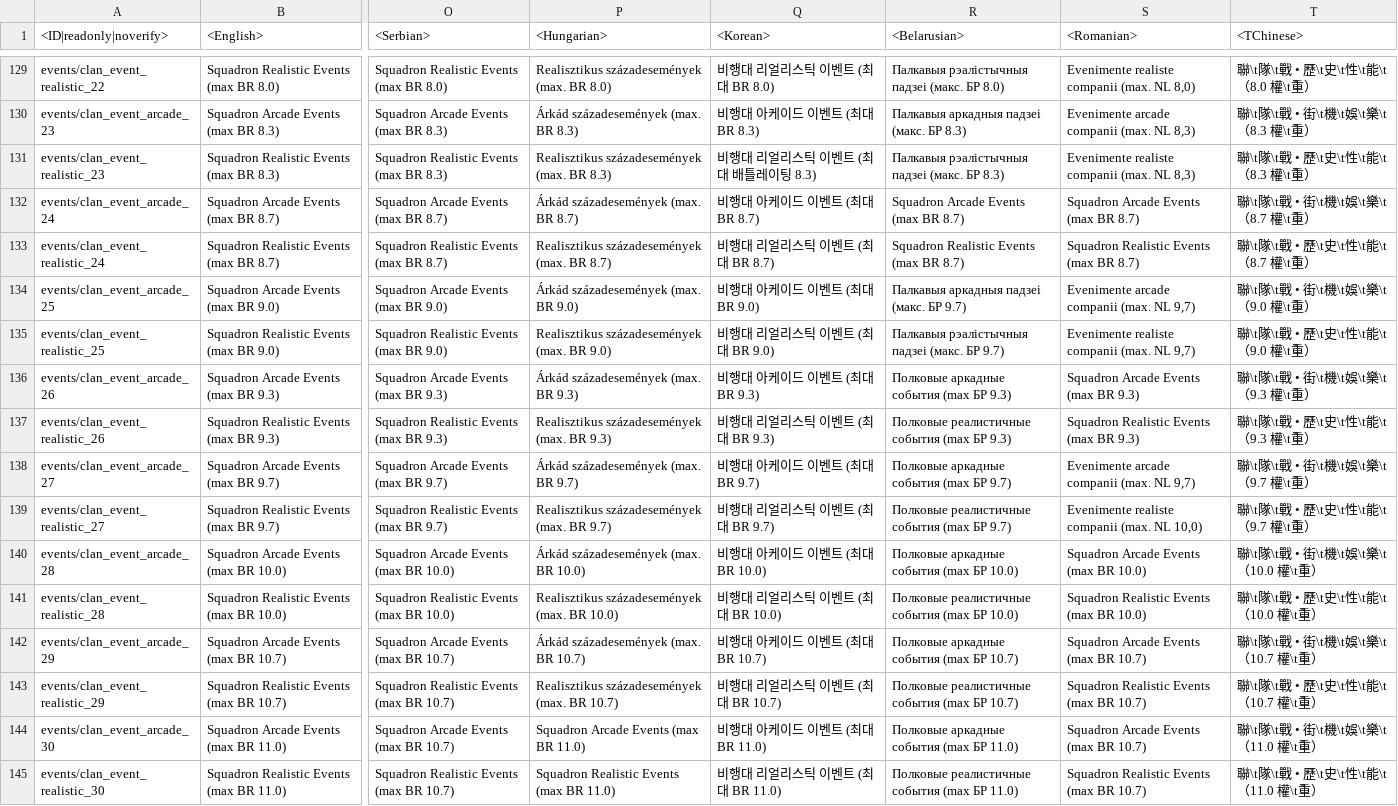
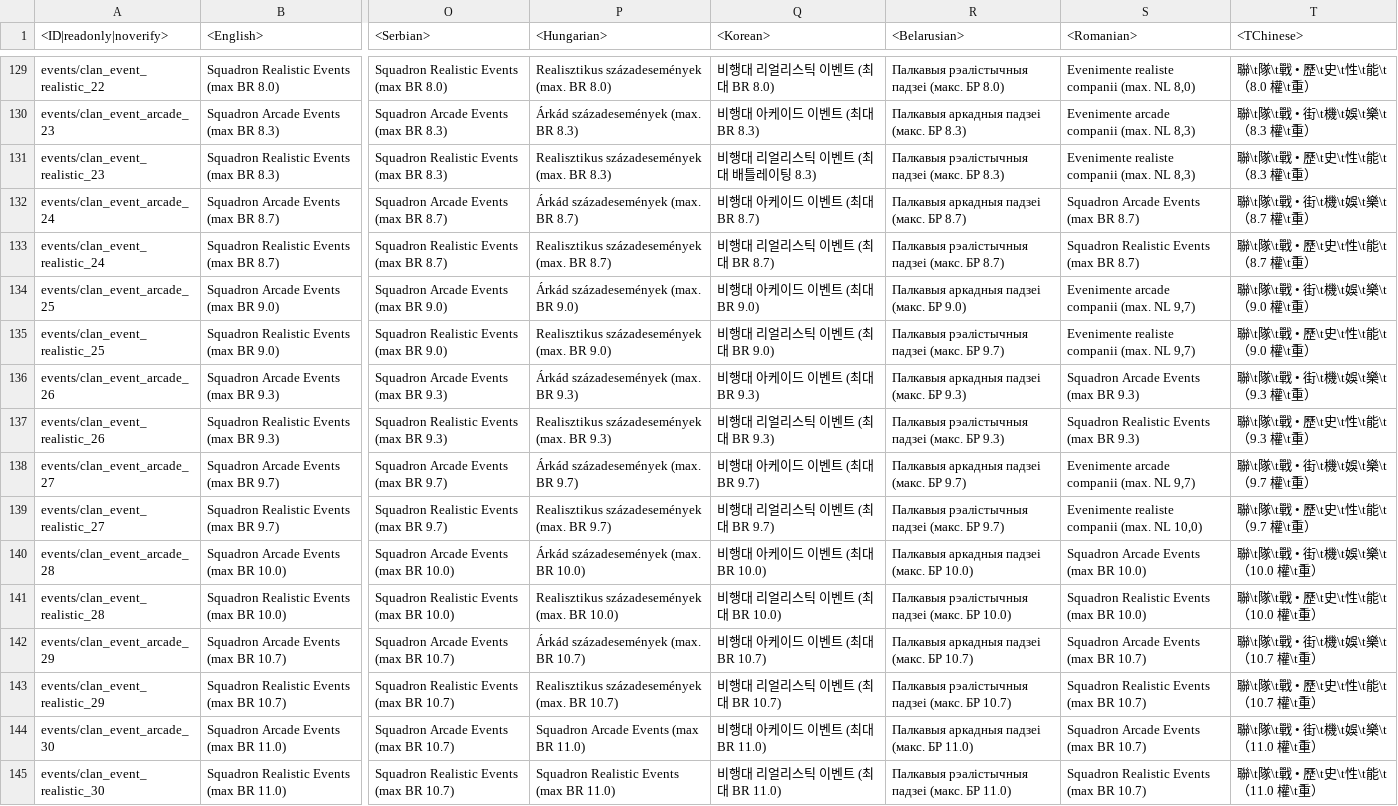
Before and after one commit to Warthunder-Open-Source-Foundation/wt_datamine_extractor, a CSV file: lang/menu_events.csv, drawn as a sheet; only a part is shown, gaps mark what is left out; the diff covers the shown part only; the diff names each change by its address in the sheet, - before the commit and + after, or states it on an @@ line.

```diff
--- a/lang/menu_events.csv
+++ b/lang/menu_events.csv
-R132 (<Belarusian>): Squadron Arcade Events (max BR 8.7)
+R132 (<Belarusian>): Палкавыя аркадныя падзеі (макс. БР 8.7)
-R133 (<Belarusian>): Squadron Realistic Events (max BR 8.7)
+R133 (<Belarusian>): Палкавыя рэалістычныя падзеі (макс. БР 8.7)
-R134 (<Belarusian>): Палкавыя аркадныя падзеі (макс. БР 9.7)
+R134 (<Belarusian>): Палкавыя аркадныя падзеі (макс. БР 9.0)
-R136 (<Belarusian>): Полковые аркадные события (max БР 9.3)
+R136 (<Belarusian>): Палкавыя аркадныя падзеі (макс. БР 9.3)
-R137 (<Belarusian>): Полковые реалистичные события (max БР 9.3)
+R137 (<Belarusian>): Палкавыя рэалістычныя падзеі (макс. БР 9.3)
-R138 (<Belarusian>): Полковые аркадные события (max БР 9.7)
+R138 (<Belarusian>): Палкавыя аркадныя падзеі (макс. БР 9.7)
-R139 (<Belarusian>): Полковые реалистичные события (max БР 9.7)
+R139 (<Belarusian>): Палкавыя рэалістычныя падзеі (макс. БР 9.7)
-R140 (<Belarusian>): Полковые аркадные события (max БР 10.0)
+R140 (<Belarusian>): Палкавыя аркадныя падзеі (макс. БР 10.0)
-R141 (<Belarusian>): Полковые реалистичные события (max БР 10.0)
+R141 (<Belarusian>): Палкавыя рэалістычныя падзеі (макс. БР 10.0)
-R142 (<Belarusian>): Полковые аркадные события (max БР 10.7)
+R142 (<Belarusian>): Палкавыя аркадныя падзеі (макс. БР 10.7)
-R143 (<Belarusian>): Полковые реалистичные события (max БР 10.7)
+R143 (<Belarusian>): Палкавыя рэалістычныя падзеі (макс. БР 10.7)
-R144 (<Belarusian>): Полковые аркадные события (max БР 11.0)
+R144 (<Belarusian>): Палкавыя аркадныя падзеі (макс. БР 11.0)
-R145 (<Belarusian>): Полковые реалистичные события (max БР 11.0)
+R145 (<Belarusian>): Палкавыя рэалістычныя падзеі (макс. БР 11.0)
```
Also changed, not shown: 61 edited cells elsewhere in this file, lang/unlocks_achievements.csv, lang/unlocks_challenges.csv, 38 other files.
